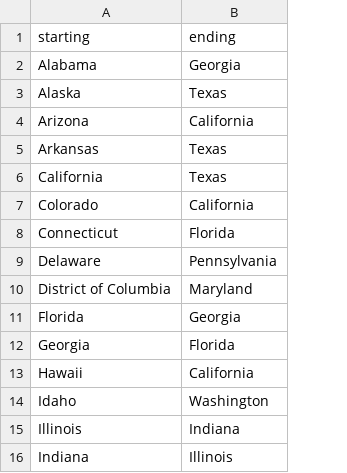
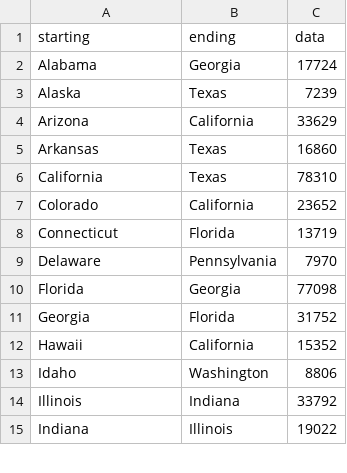
Before and after one commit to cfgong/statemigrations, a CSV file: data/cleaned/state2007.csv, drawn as a sheet; only a part is shown; removed rows and columns are numbered as before the commit, all else as after; the diff names each change by its address in the sheet, - before the commit and + after, or states it on an @@ line.

```diff
--- a/data/cleaned/state2007.csv
+++ b/data/cleaned/state2007.csv
+column C (data), rows 2-15: 17724 | 7239 | 33629 | 16860 | 78310 | 23652 | 13719 | 7970 | 77098 | 31752 | 15352 | 8806 | 33792 | 19022
-row 10: District of Columbia | Maryland
```
Also changed, not shown: data/cleaned/state2006.csv, data/cleaned/state2008.csv, 24 other files.
